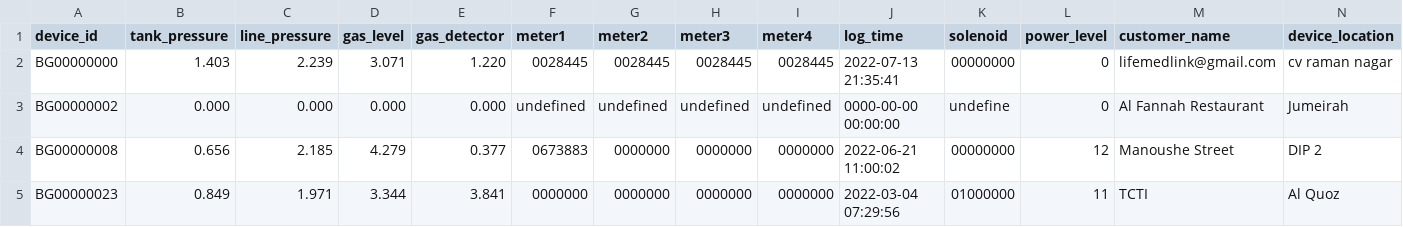
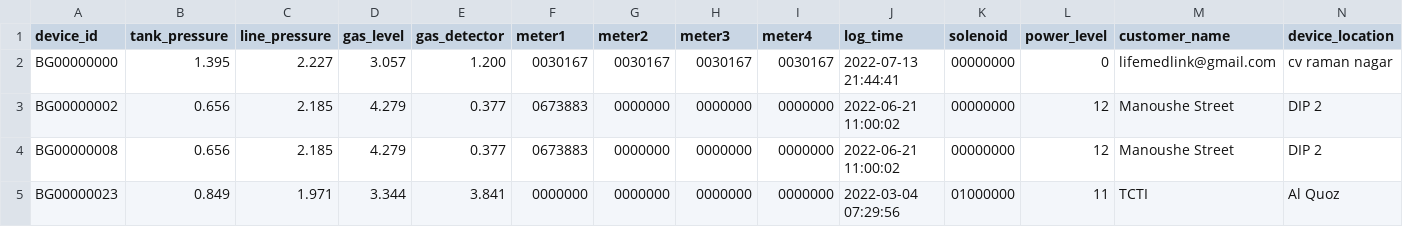
Before and after one commit to lifemedlink/brightgas_erp, a CSV file: erp.csv, drawn as a sheet; only a part is shown; the diff covers the shown part only; the diff names each change by its address in the sheet, - before the commit and + after, or states it on an @@ line.

Commit message:
erp file on 2022-07-13 21:50:01

```diff
--- a/erp.csv
+++ b/erp.csv
-B2 (tank_pressure): 1.403
+B2 (tank_pressure): 1.395
-C2 (line_pressure): 2.239
+C2 (line_pressure): 2.227
-D2 (gas_level): 3.071
+D2 (gas_level): 3.057
-E2 (gas_detector): 1.220
+E2 (gas_detector): 1.200
-F2 (meter1): 0028445
+F2 (meter1): 0030167
-G2 (meter2): 0028445
+G2 (meter2): 0030167
-H2 (meter3): 0028445
+H2 (meter3): 0030167
-I2 (meter4): 0028445
+I2 (meter4): 0030167
-J2 (log_time): 2022-07-13 21:35:41
+J2 (log_time): 2022-07-13 21:44:41
-B3 (tank_pressure): 0.000
+B3 (tank_pressure): 0.656
-C3 (line_pressure): 0.000
+C3 (line_pressure): 2.185
-D3 (gas_level): 0.000
+D3 (gas_level): 4.279
-E3 (gas_detector): 0.000
+E3 (gas_detector): 0.377
-F3 (meter1): undefined
+F3 (meter1): 0673883
-G3 (meter2): undefined
+G3 (meter2): 0000000
-H3 (meter3): undefined
+H3 (meter3): 0000000
-I3 (meter4): undefined
+I3 (meter4): 0000000
-J3 (log_time): 0000-00-00 00:00:00
+J3 (log_time): 2022-06-21 11:00:02
-K3 (solenoid): undefine
+K3 (solenoid): 00000000
-L3 (power_level): 0
+L3 (power_level): 12
-M3 (customer_name): Al Fannah Restaurant
+M3 (customer_name): Manoushe Street
-N3 (device_location): Jumeirah
+N3 (device_location): DIP 2
```
Also changed, not shown: 1 edited cell elsewhere in this file.
